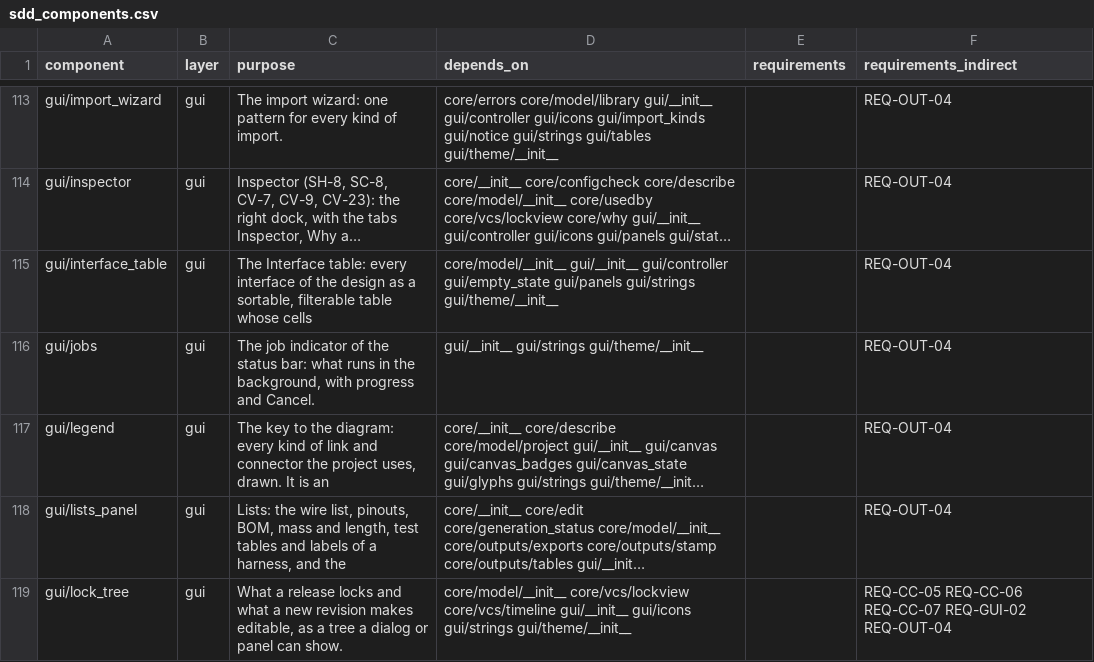
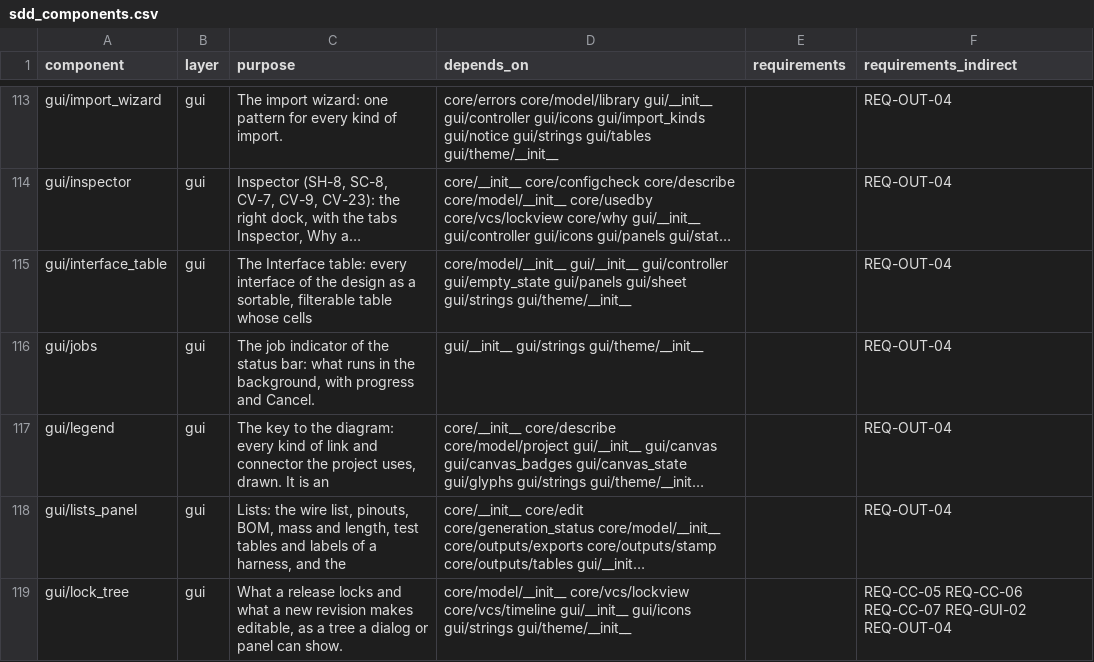
Before and after one commit to 0h3xn4/WireViz-HarnessDesignStudio, a CSV file: HarnessDesignStudio/compliance/sdd_components.csv, drawn as a sheet; only a part is shown, gaps mark what is left out; long unchanged cells end in …; the diff covers the shown part only; the diff names each change by its address in the sheet, - before the commit and + after, or states it on an @@ line.

```diff
--- a/HarnessDesignStudio/compliance/sdd_components.csv
+++ b/HarnessDesignStudio/compliance/sdd_components.csv
-D115 (depends_on): …gui/empty_state gui/panels gui/strings gui/theme/__init__
+D115 (depends_on): …gui/empty_state gui/panels gui/sheet gui/strings gui/theme/__init__
```
Also changed, not shown: 2 added rows and 2 edited cells elsewhere in this file, 24 other files.
